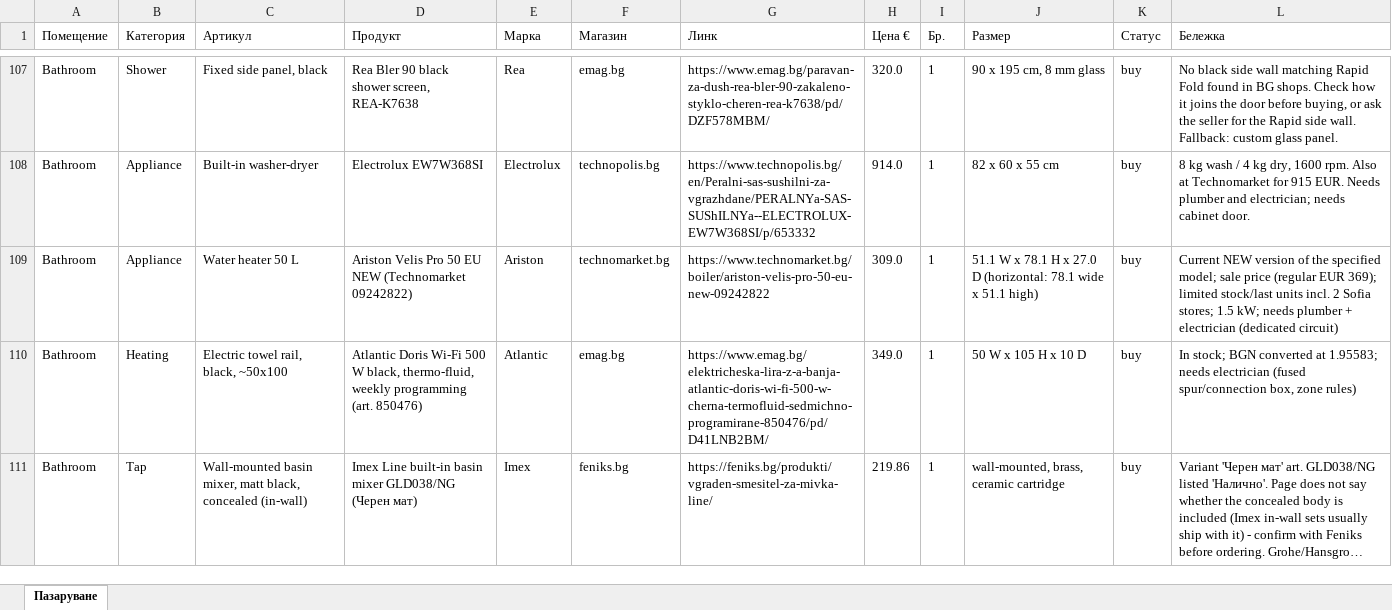
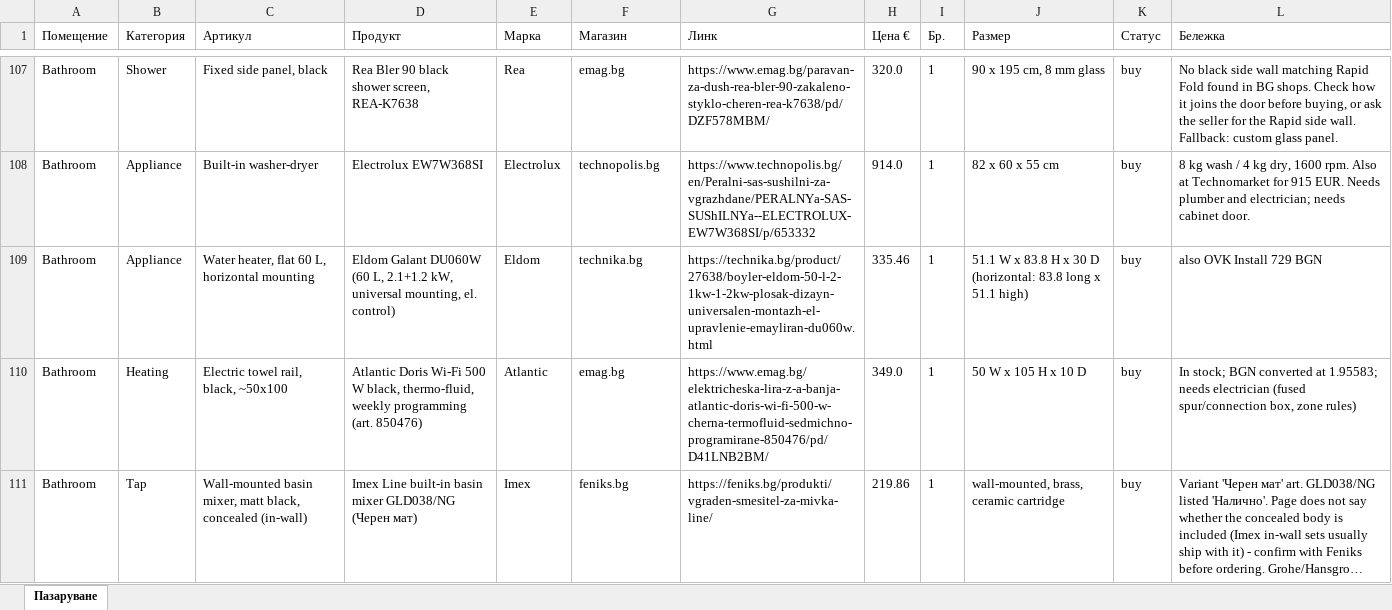
Before and after one commit to OuthenticLtd/apartment-75, an Excel workbook: data/shopping.xlsx, sheet Пазаруване, drawn as a sheet; only a part is shown, gaps mark what is left out; long unchanged cells end in …; values as stored, in another font and other column widths than the file's, no borders; removed rows and columns are numbered as before the commit, all else as after; the diff names each change by its address in the sheet, - before the commit and + after, or states it on an @@ line.

```diff
--- a/data/shopping.xlsx (sheet Пазаруване)
+++ b/data/shopping.xlsx (sheet Пазаруване)
-row 109: Bathroom | Appliance | Water heater 50 L | Ariston Velis Pro 50 EU NEW (Technomarket 09242822) | Ariston | technomarket.bg | https://www.technomarket.bg/boiler/ariston-velis-pro-50-eu-new-09242822 | 309.0 | 1 | 51.1 W x 78.1 H x 27.0 D (horizontal: 78.1 wide x 51.1 high) | buy | Current NEW version of the specified model; sale price (regular EUR 369); limited stock/last units incl. 2 Sofia stores; 1.5 kW; needs plumber + electrician (dedicated circuit)
+row 109: Bathroom | Appliance | Water heater, flat 60 L, horizontal mounting | Eldom Galant DU060W (60 L, 2.1+1.2 kW, universal mounting, el. control) | Eldom | technika.bg | https://technika.bg/product/27638/boyler-eldom-50-l-2-1kw-1-2kw-plosak-dizayn-universalen-montazh-el-upravlenie-emayliran-du060w.html | 335.46 | 1 | 51.1 W x 83.8 H x 30 D (horizontal: 83.8 long x 51.1 high) | buy | also OVK Install 729 BGN
```
Also changed, not shown: 5 other files.
